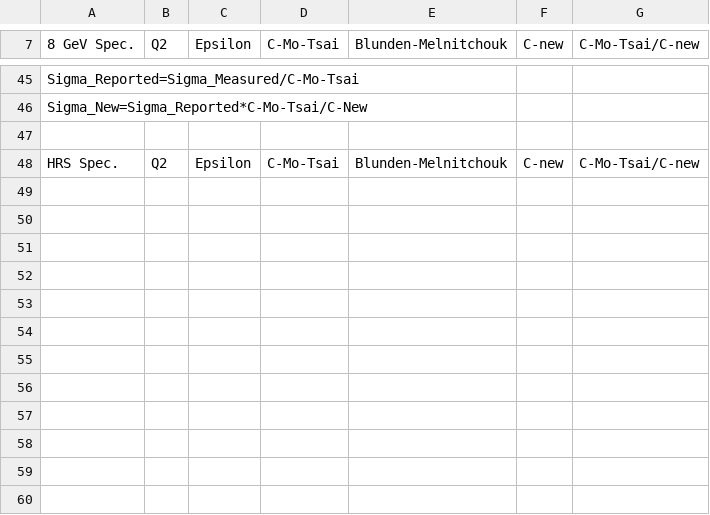
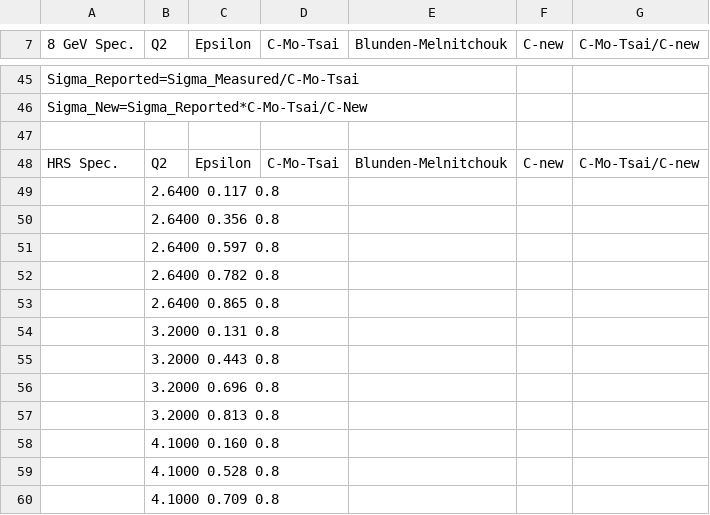
Before and after one commit to dhiginbotham/mentorship, a CSV file: Two-Photon/Blunden-Melnitchouk.csv, drawn as a sheet; only a part is shown, gaps mark what is left out; the diff names each change by its address in the sheet, - before the commit and + after, or states it on an @@ line.

Commit message:
Update Blunden-Melnitchouk.csv

```diff
--- a/Two-Photon/Blunden-Melnitchouk.csv
+++ b/Two-Photon/Blunden-Melnitchouk.csv
+row 49:  | 2.6400 0.117 0.8
+row 50:  | 2.6400 0.356 0.8
+row 51:  | 2.6400 0.597 0.8
+row 52:  | 2.6400 0.782 0.8
+row 53:  | 2.6400 0.865 0.8
+row 54:  | 3.2000 0.131 0.8
+row 55:  | 3.2000 0.443 0.8
+row 56:  | 3.2000 0.696 0.8
+row 57:  | 3.2000 0.813 0.8
+row 58:  | 4.1000 0.160 0.8
+row 59:  | 4.1000 0.528 0.8
+row 60:  | 4.1000 0.709 0.8
```
